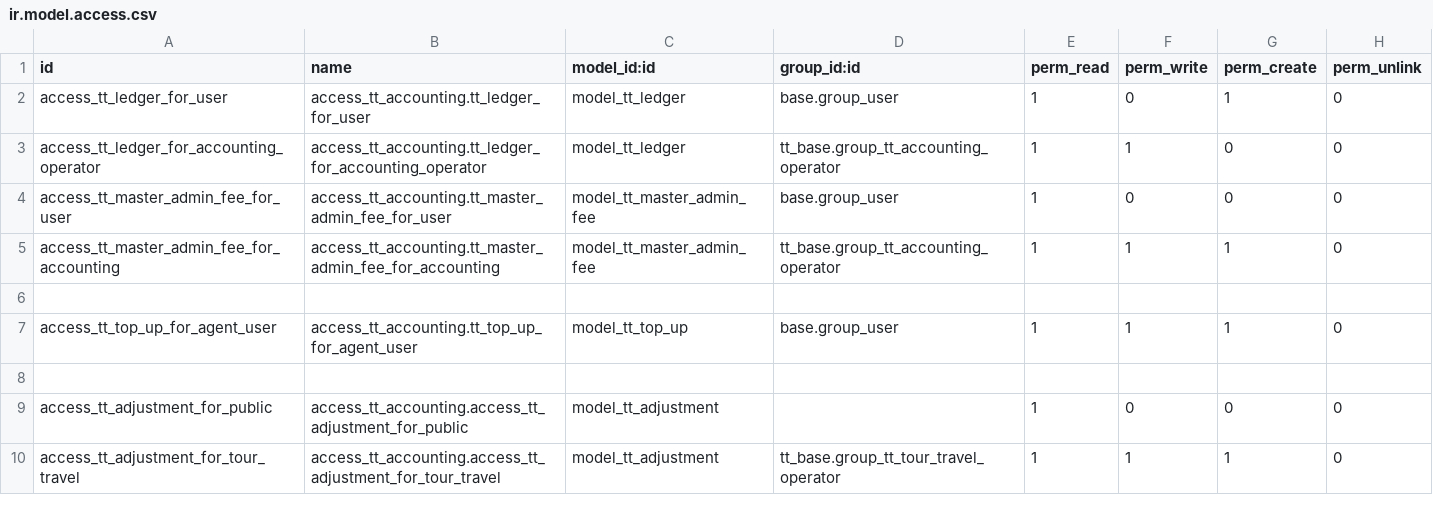
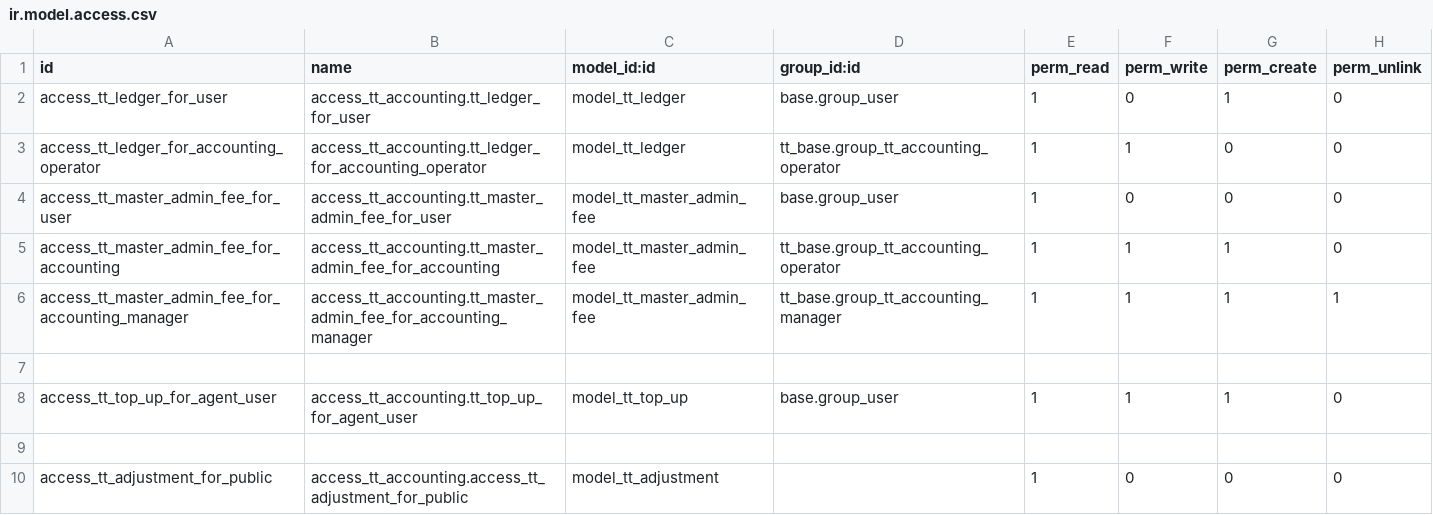
Before and after one commit to andygunawan96/odoo12_addons_tour_travel, a CSV file: tt_accounting/security/ir.model.access.csv, drawn as a sheet; only a part is shown; the shorter side is filled out with more unchanged rows.

```diff
--- a/tt_accounting/security/ir.model.access.csv
+++ b/tt_accounting/security/ir.model.access.csv
@@ -5,2 +5,3 @@ access_tt_master_admin_fee_for_user,access_tt_accounting.tt_master_admin_fee_for
 access_tt_master_admin_fee_for_accounting,access_tt_accounting.tt_master_admin_fee_for_accounting,model_tt_master_admin_fee,tt_base.group_tt_accounting_operator,1,1,1,0
+access_tt_master_admin_fee_for_accounting_manager,access_tt_accounting.tt_master_admin_fee_for_accounting_manager,model_tt_master_admin_fee,tt_base.group_tt_accounting_manager,1,1,1,1
 
```
Also changed, not shown: tt_api_management/security/ir.model.access.csv, tt_engine_pricing/security/ir.model.access.csv, 16 other files.
